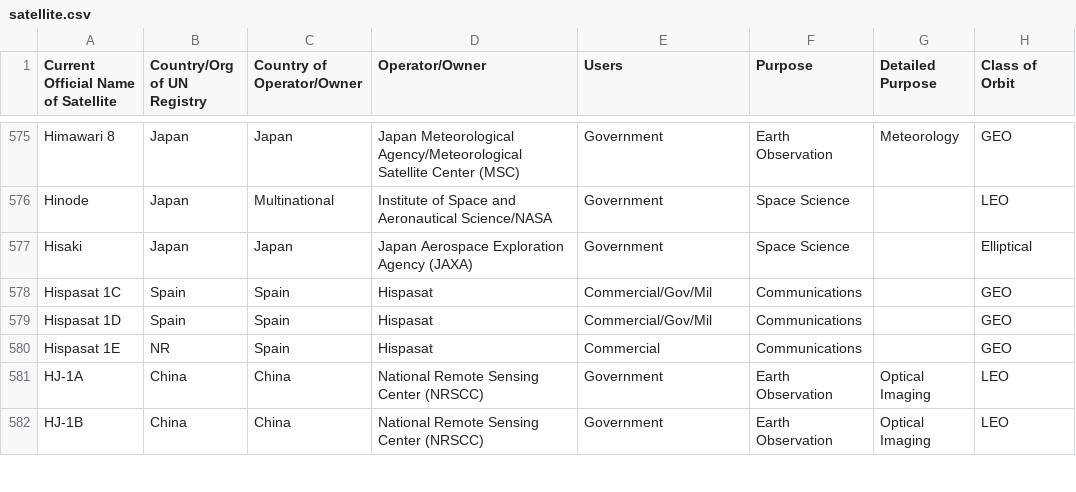
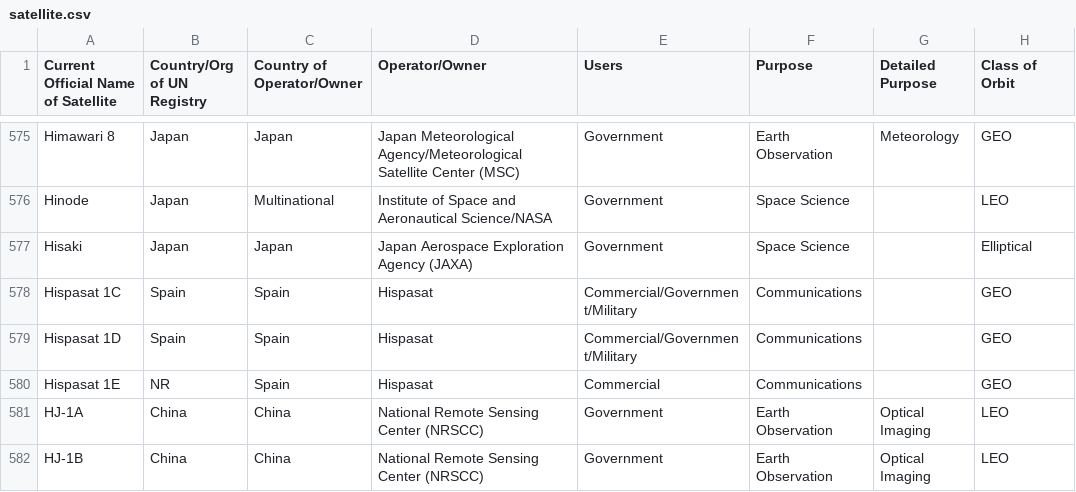
Before and after one commit to rh455/info3300-project2, a CSV file: satellite.csv, drawn as a sheet; only a part is shown, gaps mark what is left out; the diff names each change by its address in the sheet, - before the commit and + after, or states it on an @@ line.

Commit message:
Changed the variable user to an array to reflect multiple use satellites. Altered subsequent code to approprately handle the fact that user is an array. Edited data file to standardize values for variable user.

```diff
--- a/satellite.csv
+++ b/satellite.csv
-E578:E579 (Users): Commercial/Gov/Mil
+E578:E579 (Users): Commercial/Government/Military
```
Also changed, not shown: 1 other file.
